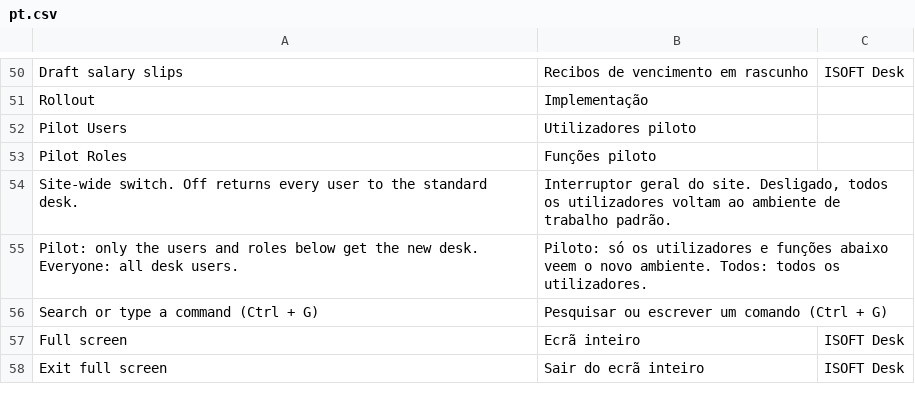
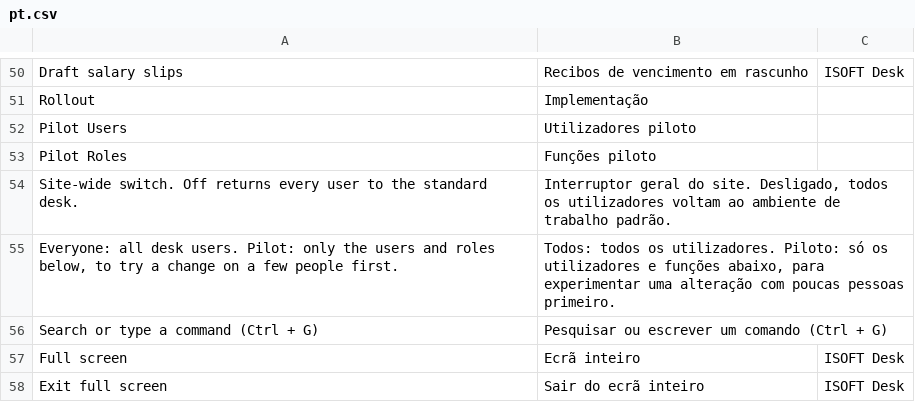
Before and after one commit to Chokor1/isoft_desk, a CSV file: isoft_desk/translations/pt.csv, drawn as a sheet; only a part is shown, gaps mark what is left out.

```diff
--- a/isoft_desk/translations/pt.csv
+++ b/isoft_desk/translations/pt.csv
@@ -54,3 +54,3 @@ Pilot Roles,Funções piloto
 "Site-wide switch. Off returns every user to the standard desk.","Interruptor geral do site. Desligado, todos os utilizadores voltam ao ambiente de trabalho padrão."
-"Pilot: only the users and roles below get the new desk. Everyone: all desk users.","Piloto: só os utilizadores e funções abaixo veem o novo ambiente. Todos: todos os utilizadores."
+"Everyone: all desk users. Pilot: only the users and roles below, to try a change on a few people first.","Todos: todos os utilizadores. Piloto: só os utilizadores e funções abaixo, para experimentar uma alteração com poucas pessoas primeiro."
 Search or type a command (Ctrl + G),Pesquisar ou escrever um comando (Ctrl + G)
```
Also changed, not shown: 4 other files.
